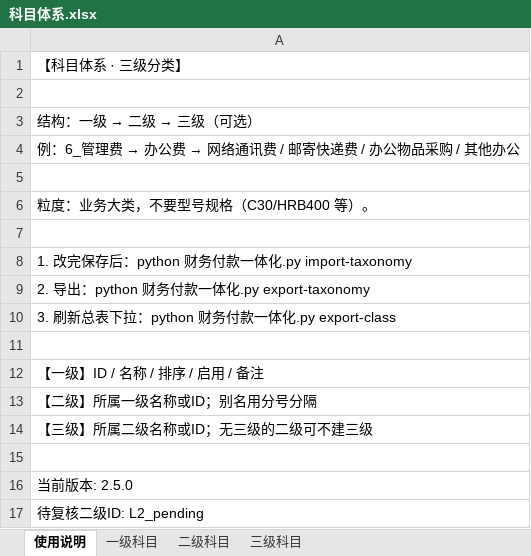
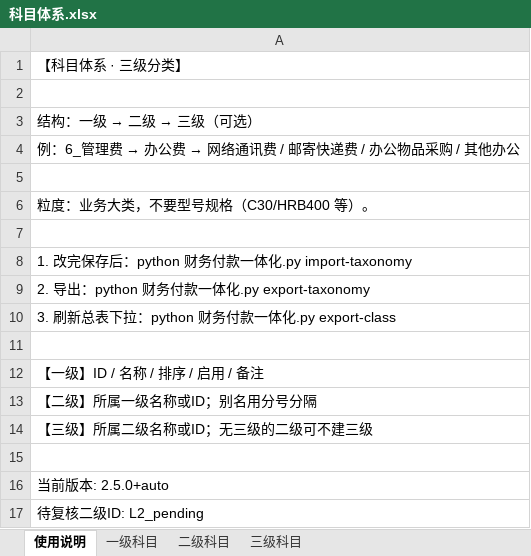
Before and after one commit to yeelvus/cost-analyzer, an Excel workbook: 12_财务数据/财务付款数据/learn_classify/data/科目体系.xlsx, sheet 使用说明, drawn as a sheet; values as stored, in another font and other column widths than the file's, no borders; the diff names each change by its address in the sheet, - before the commit and + after, or states it on an @@ line.

```diff
--- a/12_财务数据/财务付款数据/learn_classify/data/科目体系.xlsx (sheet 使用说明)
+++ b/12_财务数据/财务付款数据/learn_classify/data/科目体系.xlsx (sheet 使用说明)
-A16: 当前版本: 2.5.0
+A16: 当前版本: 2.5.0+auto
```
Also changed, not shown: sheet 二级科目, 31 other files.
